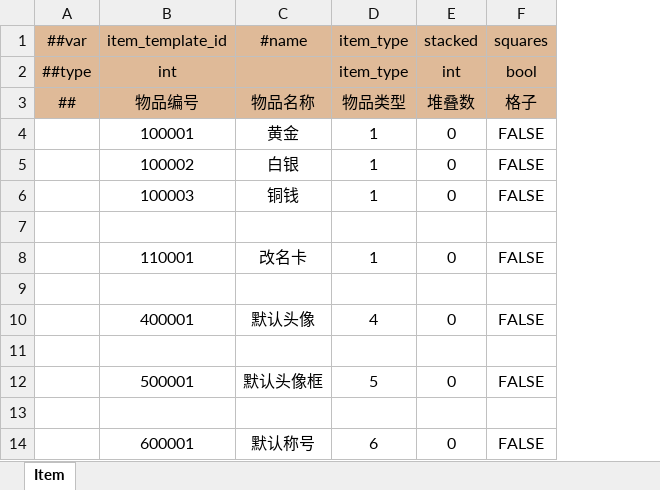
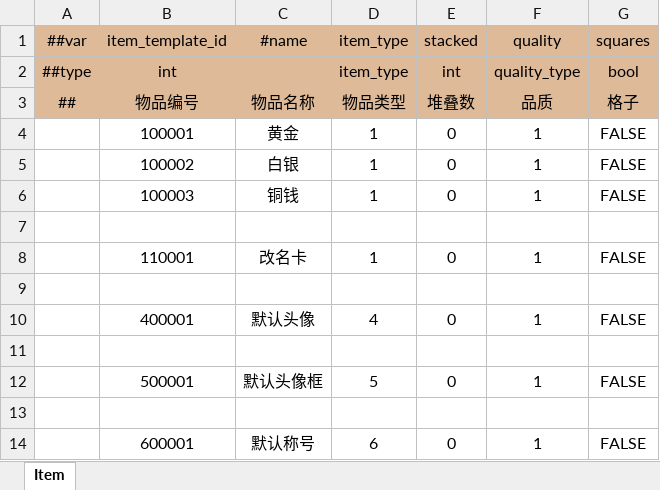
Before and after one commit to WuyangPeng/Velocis, an Excel workbook: Assets/Game/luban/config/general/item.xlsx, sheet Item, drawn as a sheet; values as stored, in another font and other column widths than the file's, no borders; conditional formats not drawn; the diff names each change by its address in the sheet, - before the commit and + after, or states it on an @@ line.

```diff
--- a/Assets/Game/luban/config/general/item.xlsx (sheet Item)
+++ b/Assets/Game/luban/config/general/item.xlsx (sheet Item)
+column F, rows 1-14: quality | quality_type | 品质 | 1 | 1 | 1 |  | 1 |  | 1 |  | 1 |  | 1
```
Also changed, not shown: Assets/Game/luban/config/beans.xlsx, Assets/Game/luban/config/enums.xlsx, 36 other files.
